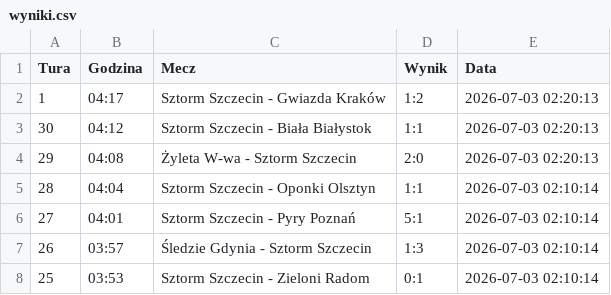
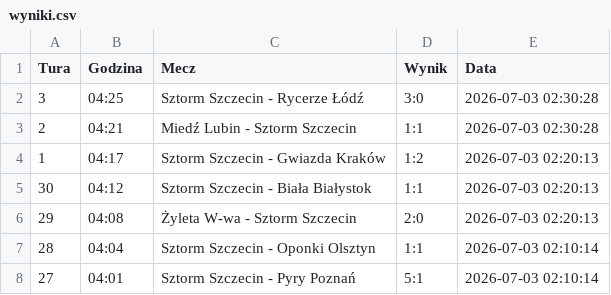
Before and after one commit to tesar13/Promocje, a CSV file: wyniki.csv, drawn as a sheet; only a part is shown; the shorter side is filled out with more unchanged rows; the diff names each change by its address in the sheet, - before the commit and + after, or states it on an @@ line.

Commit message:
Aktualizacja wynikow 2026-07-03 02:30:28

```diff
--- a/wyniki.csv
+++ b/wyniki.csv
+row 2: 3 | 04:25 | Sztorm Szczecin - Rycerze Łódź | 3:0 | 2026-07-03 02:30:28
+row 3: 2 | 04:21 | Miedź Lubin - Sztorm Szczecin | 1:1 | 2026-07-03 02:30:28
```
